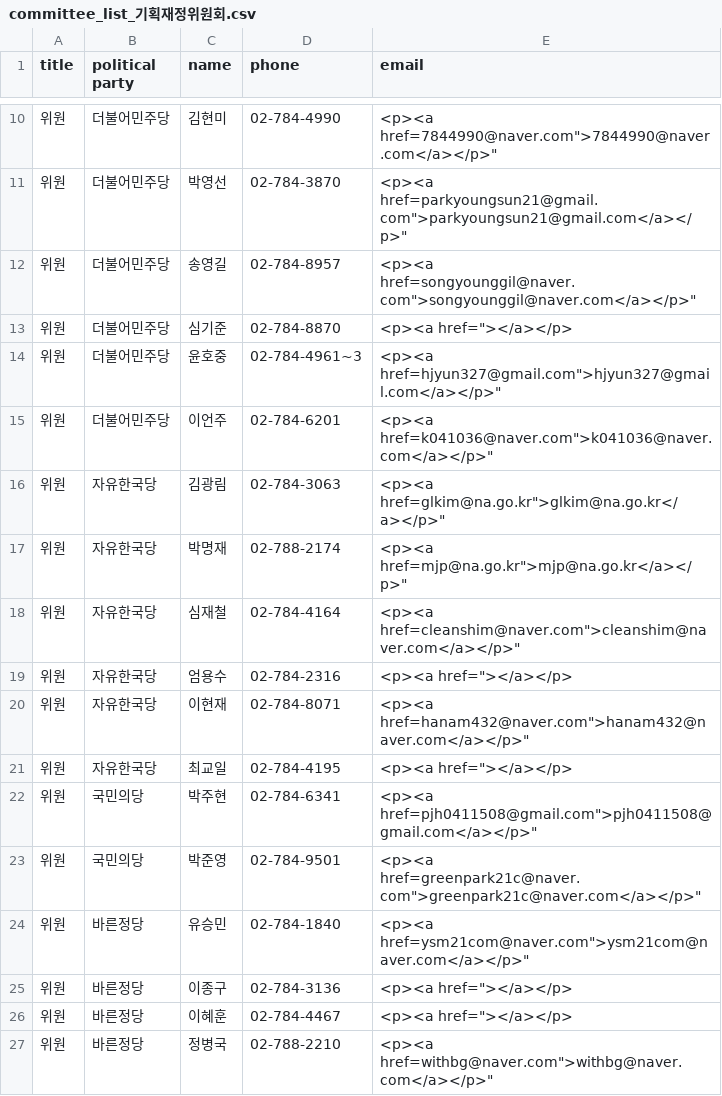
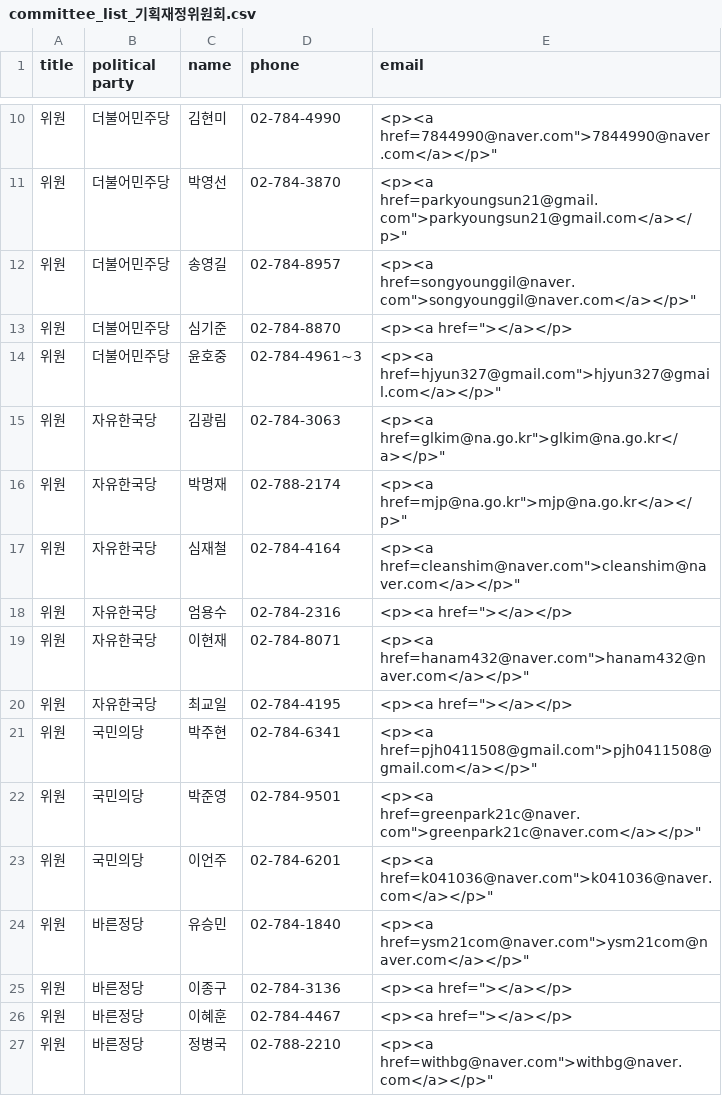
Before and after one commit to teampopong/data-assembly, a CSV file: committees/committee_list_기획재정위원회.csv, drawn as a sheet; only a part is shown, gaps mark what is left out.

```diff
--- a/committees/committee_list_기획재정위원회.csv
+++ b/committees/committee_list_기획재정위원회.csv
@@ -14,3 +14,2 @@
 "위원","더불어민주당","윤호중","02-784-4961~3","<p><a href="hjyun327@gmail.com">hjyun327@gmail.com</a></p>"
-"위원","더불어민주당","이언주","02-784-6201","<p><a href="k041036@naver.com">k041036@naver.com</a></p>"
 "위원","자유한국당","김광림","02-784-3063","<p><a href="glkim@na.go.kr">glkim@na.go.kr</a></p>"
@@ -23,2 +22,3 @@
 "위원","국민의당","박준영","02-784-9501","<p><a href="greenpark21c@naver.com">greenpark21c@naver.com</a></p>"
+"위원","국민의당","이언주","02-784-6201","<p><a href="k041036@naver.com">k041036@naver.com</a></p>"
 "위원","바른정당","유승민","02-784-1840","<p><a href="ysm21com@naver.com">ysm21com@naver.com</a></p>"
```
Also changed, not shown: assembly.csv, committees/committee_list_평창동계올림픽 및 국제경기대회지원 특별위원회.csv, 2 other files.
